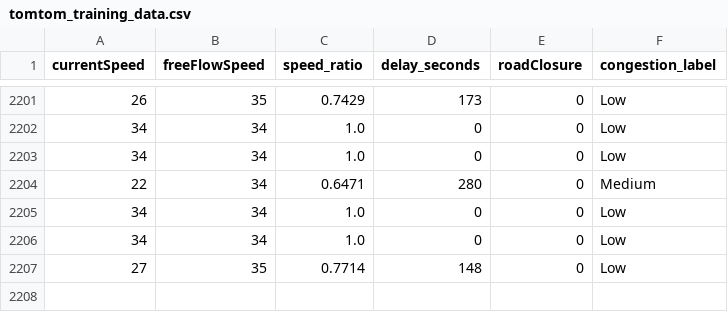
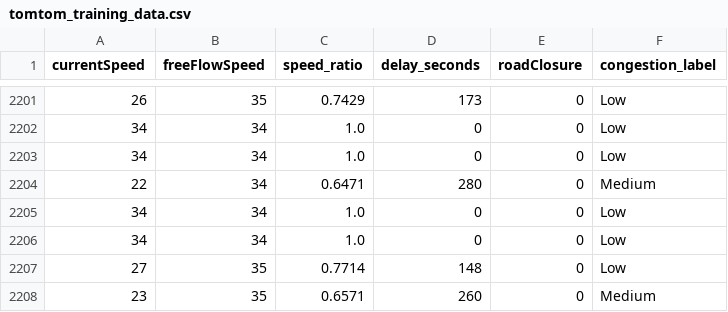
Before and after one commit to angel-2006/Traffic_Predictive_Project, a CSV file: data/tomtom_training_data.csv, drawn as a sheet; only a part is shown, gaps mark what is left out; the diff names each change by its address in the sheet, - before the commit and + after, or states it on an @@ line.

```diff
--- a/data/tomtom_training_data.csv
+++ b/data/tomtom_training_data.csv
+row 2208: 23 | 35 | 0.6571 | 260 | 0 | Medium
```
Also changed, not shown: data/tomtom_traffic.csv.
